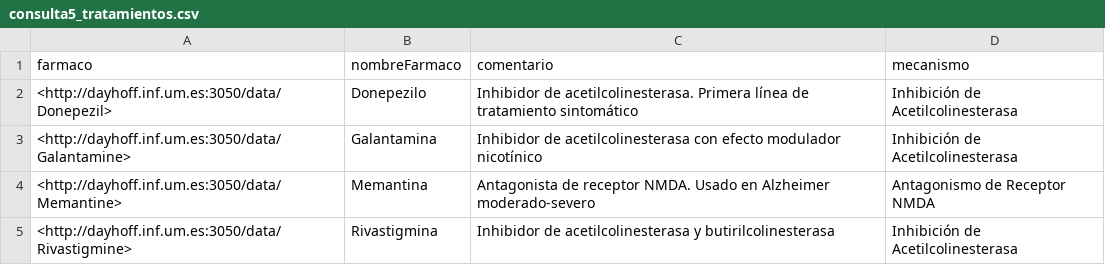
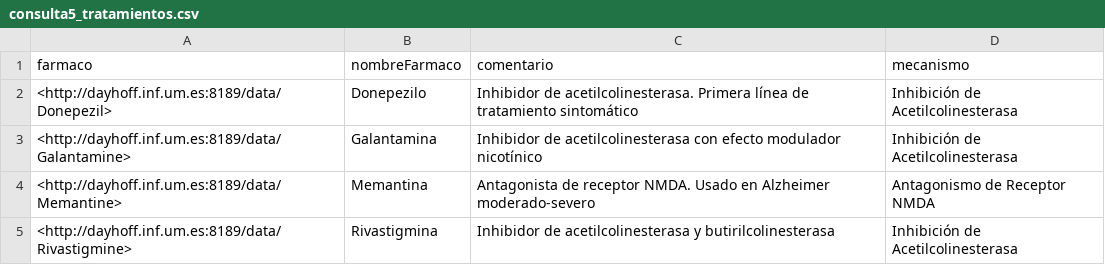
Before and after one commit to juanandresserrat-a11y/ESD_Alzheimer, a CSV file: Anexo 3 (Inquiry)/Inquiry .CSV Format/consulta5_tratamientos.csv, drawn as a sheet.

```diff
--- a/Anexo 3 (Inquiry)/Inquiry .CSV Format/consulta5_tratamientos.csv
+++ b/Anexo 3 (Inquiry)/Inquiry .CSV Format/consulta5_tratamientos.csv
@@ -1,5 +1,5 @@
 "farmaco","nombreFarmaco","comentario","mecanismo"
-"<http://dayhoff.inf.um.es:3050/data/Donepezil>","Donepezilo","Inhibidor de acetilcolinesterasa. Primera línea de tratamiento sintomático","Inhibición de Acetilcolinesterasa"
-"<http://dayhoff.inf.um.es:3050/data/Galantamine>","Galantamina","Inhibidor de acetilcolinesterasa con efecto modulador nicotínico","Inhibición de Acetilcolinesterasa"
-"<http://dayhoff.inf.um.es:3050/data/Memantine>","Memantina","Antagonista de receptor NMDA. Usado en Alzheimer moderado-severo","Antagonismo de Receptor NMDA"
-"<http://dayhoff.inf.um.es:3050/data/Rivastigmine>","Rivastigmina","Inhibidor de acetilcolinesterasa y butirilcolinesterasa","Inhibición de Acetilcolinesterasa"
+"<http://dayhoff.inf.um.es:8189/data/Donepezil>","Donepezilo","Inhibidor de acetilcolinesterasa. Primera línea de tratamiento sintomático","Inhibición de Acetilcolinesterasa"
+"<http://dayhoff.inf.um.es:8189/data/Galantamine>","Galantamina","Inhibidor de acetilcolinesterasa con efecto modulador nicotínico","Inhibición de Acetilcolinesterasa"
+"<http://dayhoff.inf.um.es:8189/data/Memantine>","Memantina","Antagonista de receptor NMDA. Usado en Alzheimer moderado-severo","Antagonismo de Receptor NMDA"
+"<http://dayhoff.inf.um.es:8189/data/Rivastigmine>","Rivastigmina","Inhibidor de acetilcolinesterasa y butirilcolinesterasa","Inhibición de Acetilcolinesterasa"
```
Also changed, not shown: Anexo 3 (Inquiry)/Inquiry .CSV Format/consulta1_variantes_alzheimer.csv, Anexo 3 (Inquiry)/Inquiry .CSV Format/consulta3_clasificacion_variantes.csv, 15 other files.
